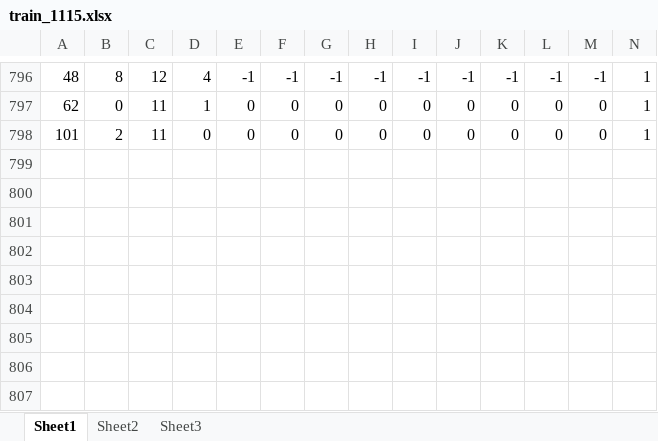
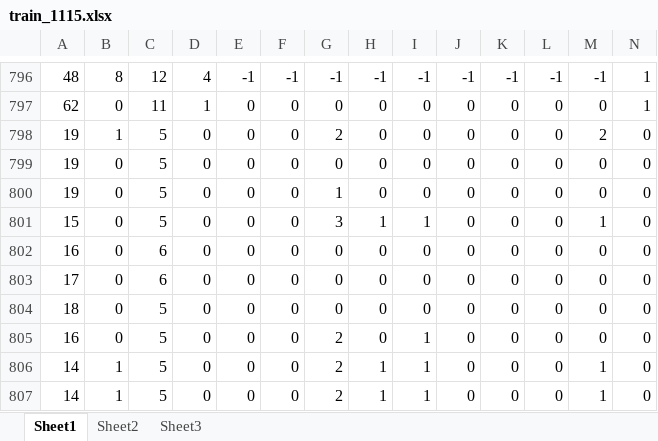
Before and after one commit to weixiaoxu123/Web-Analysis, an Excel workbook: 11.15test/train_1115.xlsx, sheet Sheet1, drawn as a sheet; only a part is shown, gaps mark what is left out; values as stored, in another font and other column widths than the file's, no borders; addresses are those after the commit; the diff names each change by its address in the sheet, - before the commit and + after, or states it on an @@ line.

```diff
--- a/11.15test/train_1115.xlsx (sheet Sheet1)
+++ b/11.15test/train_1115.xlsx (sheet Sheet1)
+row 798: 19 | 1 | 5 | 0 | 0 | 0 | 2 | 0 | 0 | 0 | 0 | 0 | 2 | 0
-A799: 101
+A799: 19
-B799: 2
+B799: 0
-C799: 11
+C799: 5
-N799: 1
+N799: 0
+row 800: 19 | 0 | 5 | 0 | 0 | 0 | 1 | 0 | 0 | 0 | 0 | 0 | 0 | 0
+row 801: 15 | 0 | 5 | 0 | 0 | 0 | 3 | 1 | 1 | 0 | 0 | 0 | 1 | 0
+row 802: 16 | 0 | 6 | 0 | 0 | 0 | 0 | 0 | 0 | 0 | 0 | 0 | 0 | 0
+row 803: 17 | 0 | 6 | 0 | 0 | 0 | 0 | 0 | 0 | 0 | 0 | 0 | 0 | 0
+row 804: 18 | 0 | 5 | 0 | 0 | 0 | 0 | 0 | 0 | 0 | 0 | 0 | 0 | 0
+row 805: 16 | 0 | 5 | 0 | 0 | 0 | 2 | 0 | 1 | 0 | 0 | 0 | 0 | 0
+row 806: 14 | 1 | 5 | 0 | 0 | 0 | 2 | 1 | 1 | 0 | 0 | 0 | 1 | 0
+row 807: 14 | 1 | 5 | 0 | 0 | 0 | 2 | 1 | 1 | 0 | 0 | 0 | 1 | 0
```
Also changed, not shown: 11.15test/test_1115.xlsx, 6 other files.
